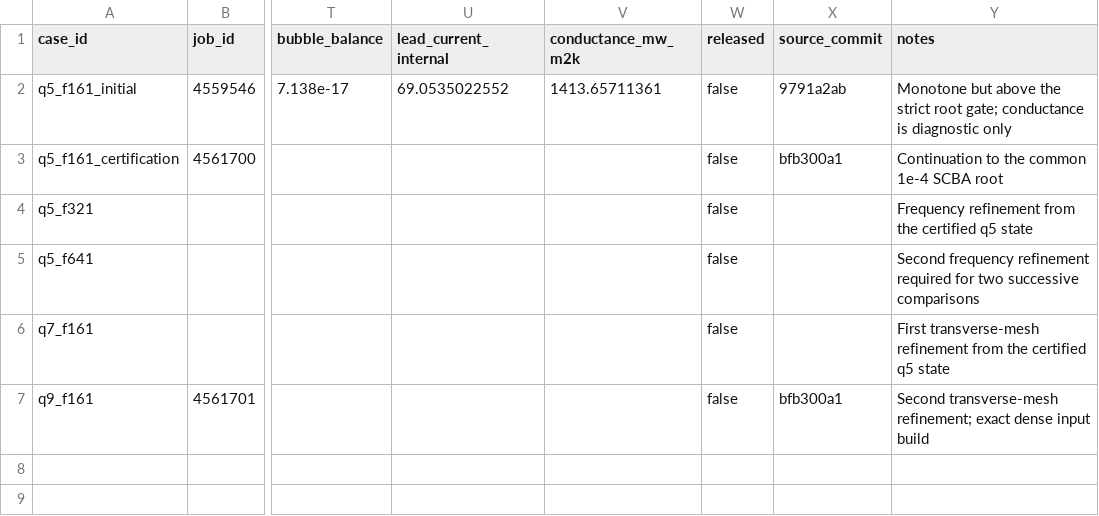
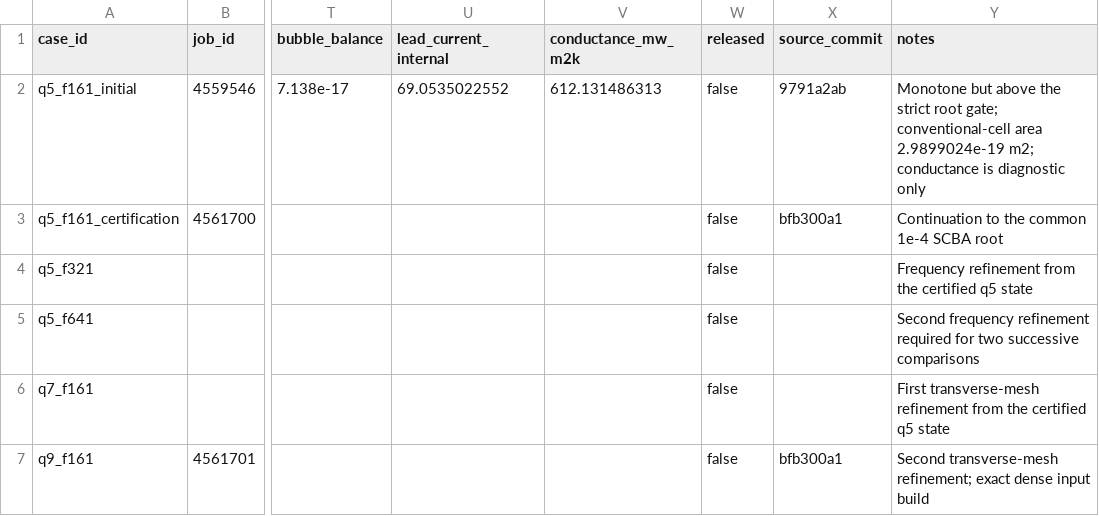
Before and after one commit to PaulFisch/quatrex, a CSV file: phonon/scripts/data/si_discretization_convergence.csv, drawn as a sheet; only a part is shown, gaps mark what is left out; the diff names each change by its address in the sheet, - before the commit and + after, or states it on an @@ line.

Commit message:
Correct conventional Si conductance area

```diff
--- a/phonon/scripts/data/si_discretization_convergence.csv
+++ b/phonon/scripts/data/si_discretization_convergence.csv
-V2 (conductance_mw_m2k): 1413.65711361
+V2 (conductance_mw_m2k): 612.131486313
-Y2 (notes): …root gate; conductance is…
+Y2 (notes): …root gate; conventional-cell area 2.9899024e-19 m2; conductance is…
```
Also changed, not shown: 1 other file.
